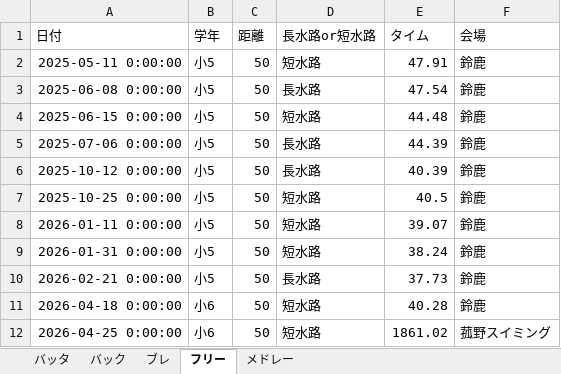
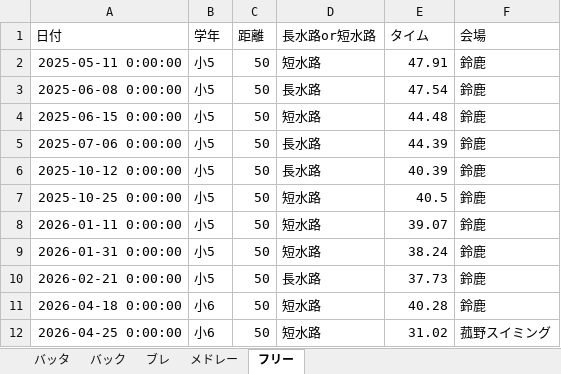
Before and after one commit to shimo2829/honoka-swim, an Excel workbook: 穂果記録.xlsx, sheet フリー, drawn as a sheet; values as stored, in another font and other column widths than the file's, no borders; the diff names each change by its address in the sheet, - before the commit and + after, or states it on an @@ line.

Commit message:
Edit record: フリー 50m

```diff
--- a/穂果記録.xlsx (sheet フリー)
+++ b/穂果記録.xlsx (sheet フリー)
@@ sheet tab order changed: バッタ | バック | ブレ | メドレー | フリー @@
-E12 (タイム): 1861.02
+E12 (タイム): 31.02
```
